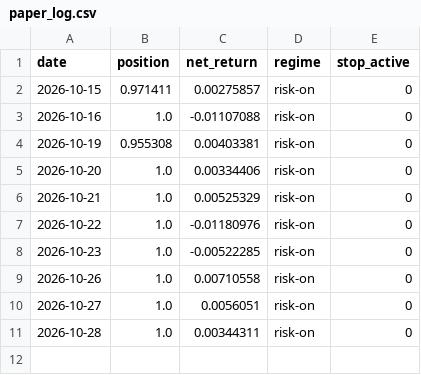
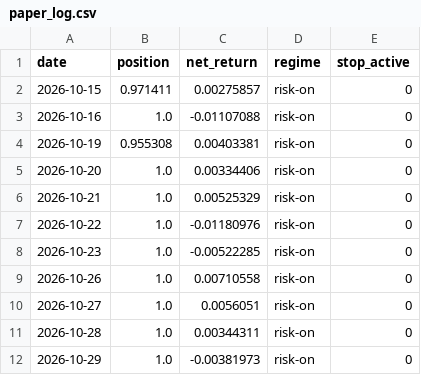
Before and after one commit to rxj0102/quanter-pipeline, a CSV file: site_data/paper_log.csv, drawn as a sheet; the diff names each change by its address in the sheet, - before the commit and + after, or states it on an @@ line.

```diff
--- a/site_data/paper_log.csv
+++ b/site_data/paper_log.csv
+row 12: 2026-10-29 | 1.0 | -0.00381973 | risk-on | 0
```
Also changed, not shown: 1 other file.
